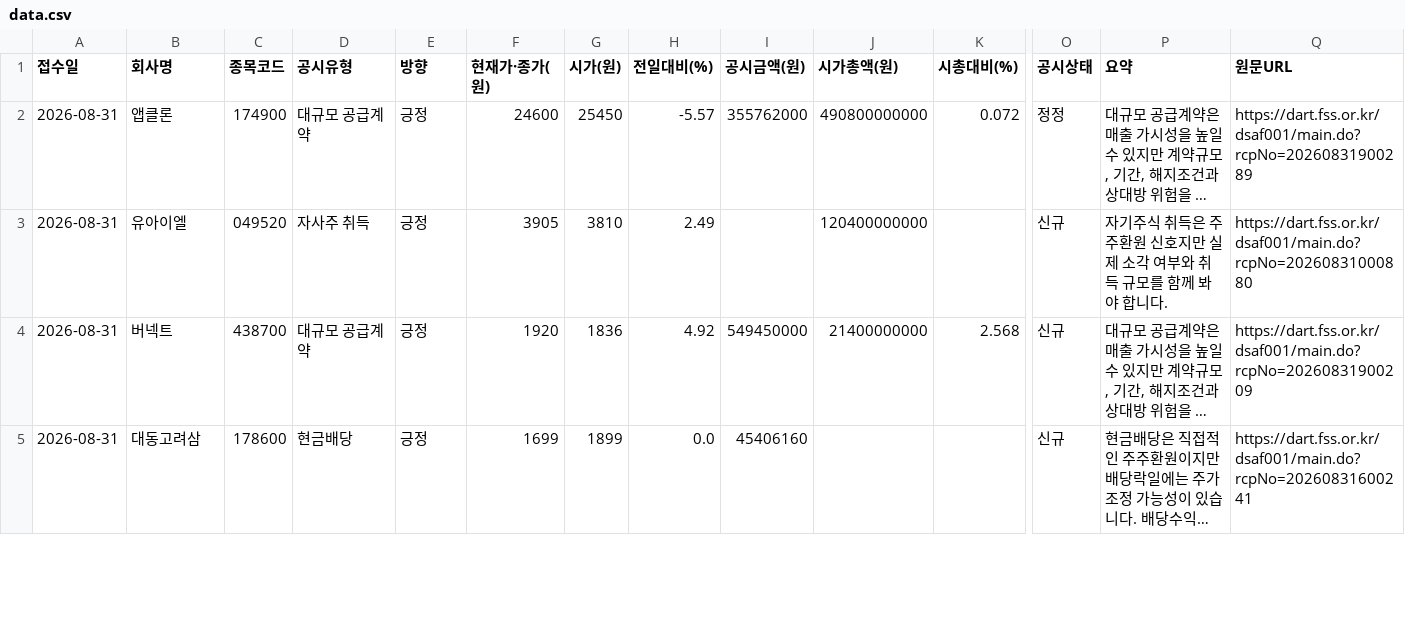
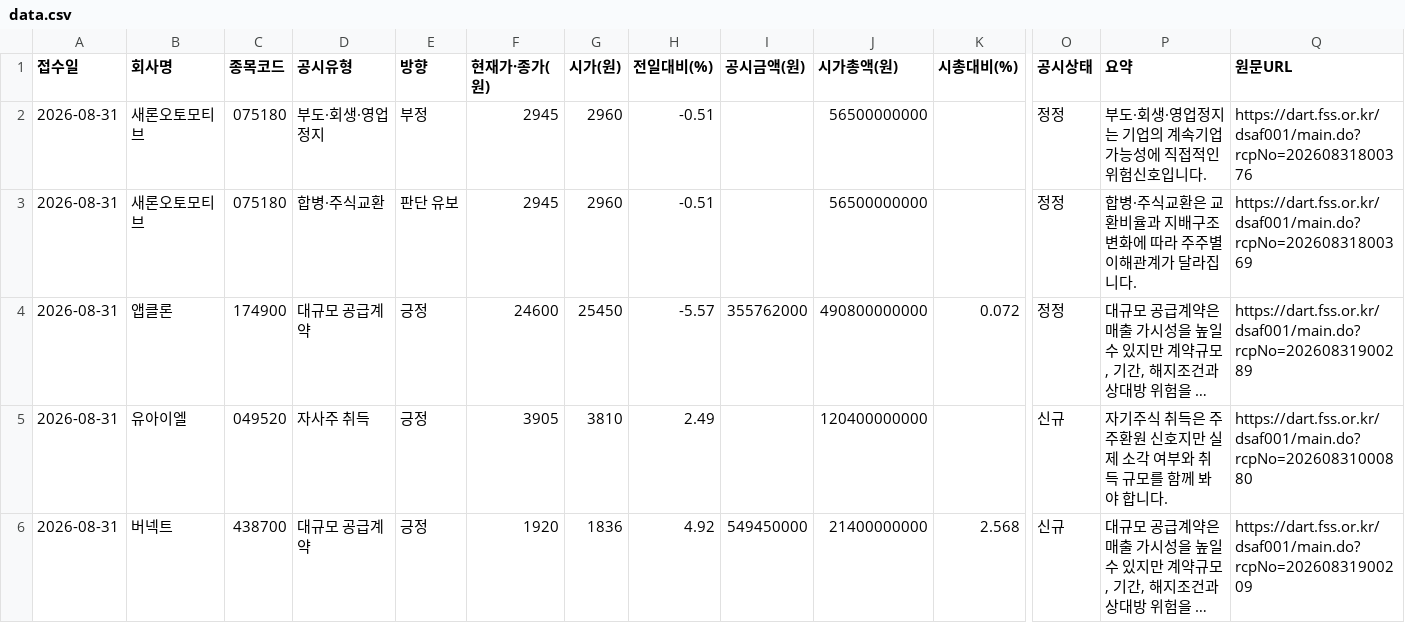
Before and after one commit to Undaunted-record/Dart-Signal-Rader, a CSV file: docs/data.csv, drawn as a sheet; only a part is shown, gaps mark what is left out; the shorter side is filled out with more unchanged rows; long unchanged cells end in …; rows hold the shown columns only; the diff names each change by its address in the sheet, - before the commit and + after, or states it on an @@ line.

```diff
--- a/docs/data.csv
+++ b/docs/data.csv
+row 2: 2026-08-31 | 새론오토모티브 | 075180 | 부도·회생·영업정지 | 부정 | 2945 | 2960 | -0.51 |  | 56500000000 |  | 정정 | 부도·회생·영업정지는 기업의 계속기업 가능성에 직접적인 위험신호입니다. | https://dart.fss.or.kr/dsaf001/main.do?rcpNo=20260831800376
+row 3: 2026-08-31 | 새론오토모티브 | 075180 | 합병·주식교환 | 판단 유보 | 2945 | 2960 | -0.51 |  | 56500000000 |  | 정정 | 합병·주식교환은 교환비율과 지배구조 변화에 따라 주주별 이해관계가 달라집니다. | https://dart.fss.or.kr/dsaf001/main.do?rcpNo=20260831800369
```
Also changed, not shown: 1 other file.
